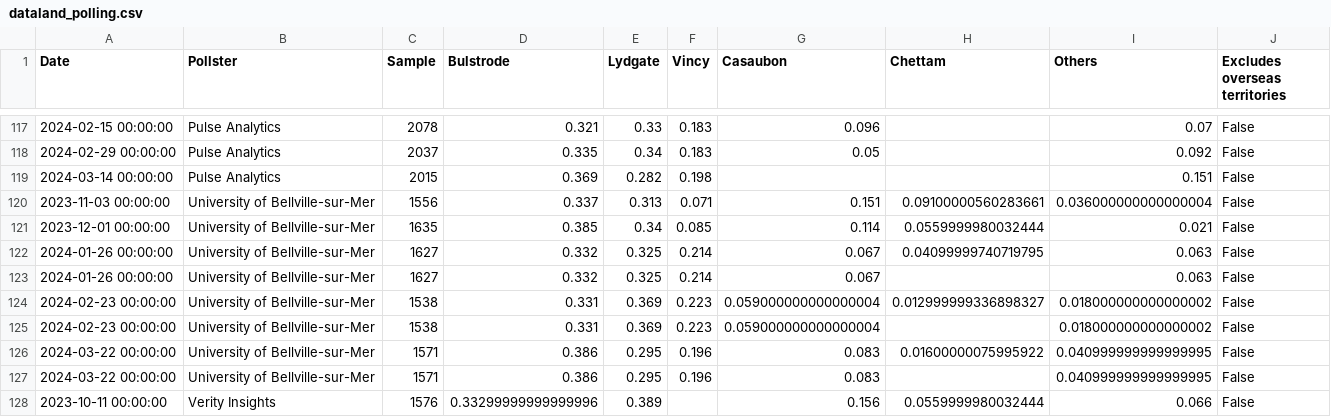
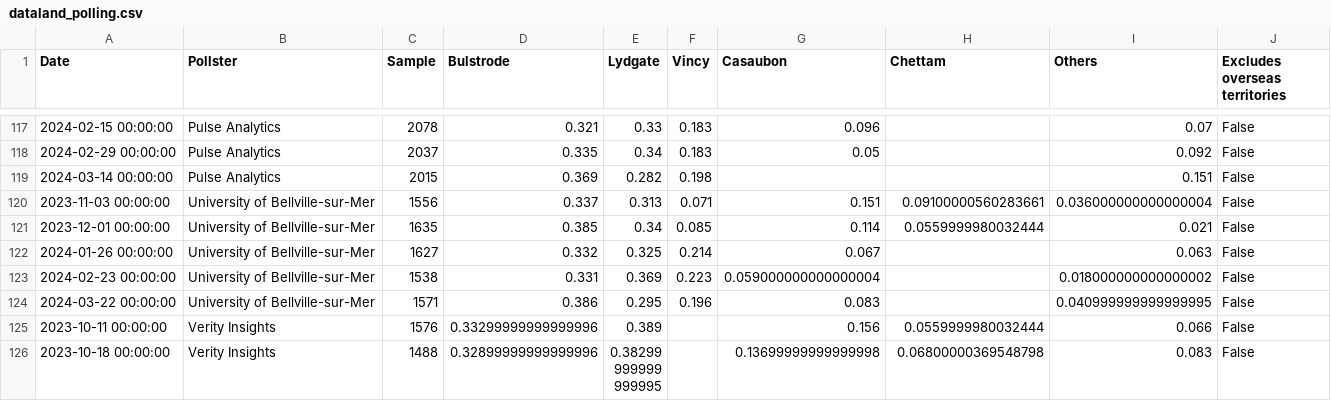
Before and after one commit to edoaltamura/election-predictions, a CSV file: data/02_interim/dataland_polling.csv, drawn as a sheet; only a part is shown, gaps mark what is left out; the shorter side is filled out with more unchanged rows; the diff names each change by its address in the sheet, - before the commit and + after, or states it on an @@ line.

```diff
--- a/data/02_interim/dataland_polling.csv
+++ b/data/02_interim/dataland_polling.csv
-row 122: 2024-01-26 00:00:00 | University of Bellville-sur-Mer | 1627 | 0.332 | 0.325 | 0.214 | 0.067 | 0.04099999740719795 | 0.063 | False
-row 124: 2024-02-23 00:00:00 | University of Bellville-sur-Mer | 1538 | 0.331 | 0.369 | 0.223 | 0.059000000000000004 | 0.012999999336898327 | 0.018000000000000002 | False
-row 126: 2024-03-22 00:00:00 | University of Bellville-sur-Mer | 1571 | 0.386 | 0.295 | 0.196 | 0.083 | 0.01600000075995922 | 0.040999999999999995 | False
```
Also changed, not shown: 18 other files.
